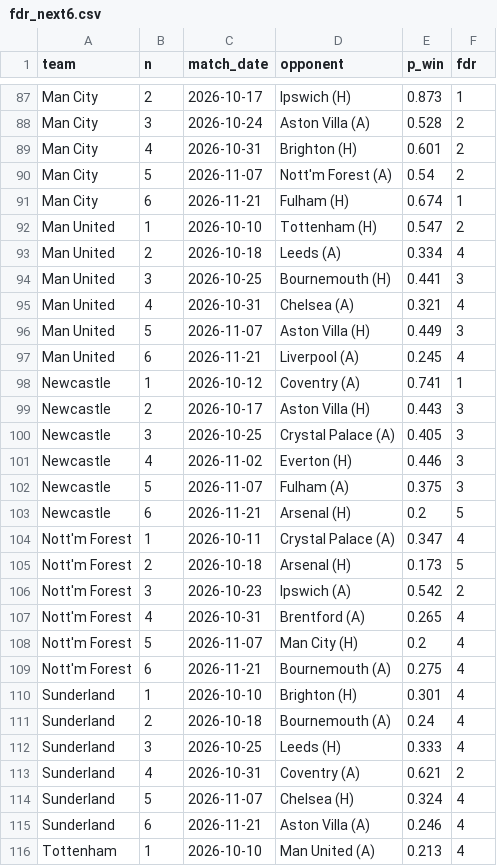
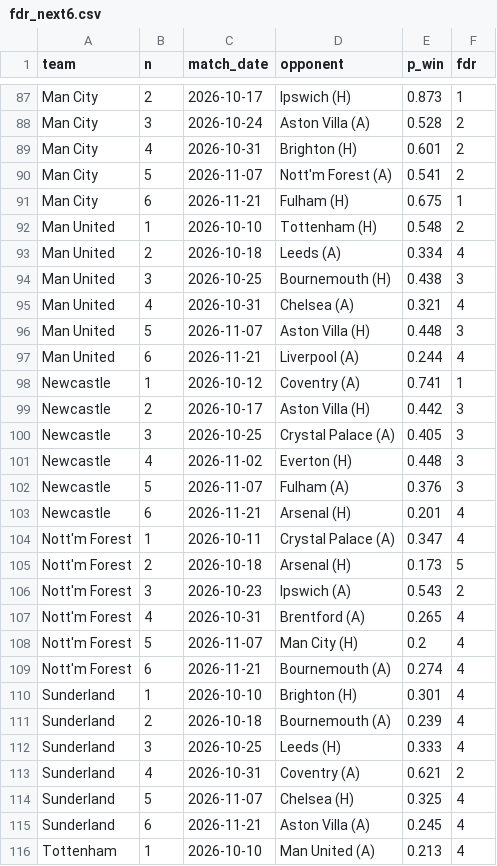
Before and after one commit to Punit-7/pl-analytics, a CSV file: modelling/reports/fdr_next6.csv, drawn as a sheet; only a part is shown, gaps mark what is left out; the diff covers the shown part only.

```diff
--- a/modelling/reports/fdr_next6.csv
+++ b/modelling/reports/fdr_next6.csv
@@ -89,28 +89,28 @@ Man City,3,2026-10-24,Aston Villa (A),0.528,2
 Man City,4,2026-10-31,Brighton (H),0.601,2
-Man City,5,2026-11-07,Nott'm Forest (A),0.54,2
-Man City,6,2026-11-21,Fulham (H),0.674,1
-Man United,1,2026-10-10,Tottenham (H),0.547,2
+Man City,5,2026-11-07,Nott'm Forest (A),0.541,2
+Man City,6,2026-11-21,Fulham (H),0.675,1
+Man United,1,2026-10-10,Tottenham (H),0.548,2
 Man United,2,2026-10-18,Leeds (A),0.334,4
-Man United,3,2026-10-25,Bournemouth (H),0.441,3
+Man United,3,2026-10-25,Bournemouth (H),0.438,3
 Man United,4,2026-10-31,Chelsea (A),0.321,4
-Man United,5,2026-11-07,Aston Villa (H),0.449,3
-Man United,6,2026-11-21,Liverpool (A),0.245,4
+Man United,5,2026-11-07,Aston Villa (H),0.448,3
+Man United,6,2026-11-21,Liverpool (A),0.244,4
 Newcastle,1,2026-10-12,Coventry (A),0.741,1
-Newcastle,2,2026-10-17,Aston Villa (H),0.443,3
+Newcastle,2,2026-10-17,Aston Villa (H),0.442,3
 Newcastle,3,2026-10-25,Crystal Palace (A),0.405,3
-Newcastle,4,2026-11-02,Everton (H),0.446,3
-Newcastle,5,2026-11-07,Fulham (A),0.375,3
-Newcastle,6,2026-11-21,Arsenal (H),0.2,5
+Newcastle,4,2026-11-02,Everton (H),0.448,3
+Newcastle,5,2026-11-07,Fulham (A),0.376,3
+Newcastle,6,2026-11-21,Arsenal (H),0.201,4
 Nott'm Forest,1,2026-10-11,Crystal Palace (A),0.347,4
 Nott'm Forest,2,2026-10-18,Arsenal (H),0.173,5
-Nott'm Forest,3,2026-10-23,Ipswich (A),0.542,2
+Nott'm Forest,3,2026-10-23,Ipswich (A),0.543,2
 Nott'm Forest,4,2026-10-31,Brentford (A),0.265,4
 Nott'm Forest,5,2026-11-07,Man City (H),0.2,4
-Nott'm Forest,6,2026-11-21,Bournemouth (A),0.275,4
+Nott'm Forest,6,2026-11-21,Bournemouth (A),0.274,4
 Sunderland,1,2026-10-10,Brighton (H),0.301,4
-Sunderland,2,2026-10-18,Bournemouth (A),0.24,4
+Sunderland,2,2026-10-18,Bournemouth (A),0.239,4
 Sunderland,3,2026-10-25,Leeds (H),0.333,4
 Sunderland,4,2026-10-31,Coventry (A),0.621,2
-Sunderland,5,2026-11-07,Chelsea (H),0.324,4
-Sunderland,6,2026-11-21,Aston Villa (A),0.246,4
+Sunderland,5,2026-11-07,Chelsea (H),0.325,4
+Sunderland,6,2026-11-21,Aston Villa (A),0.245,4
 Tottenham,1,2026-10-10,Man United (A),0.213,4
```
Also changed, not shown: 46 edited cells elsewhere in this file, modelling/reports/fpl_squad.csv, 15 other files.
